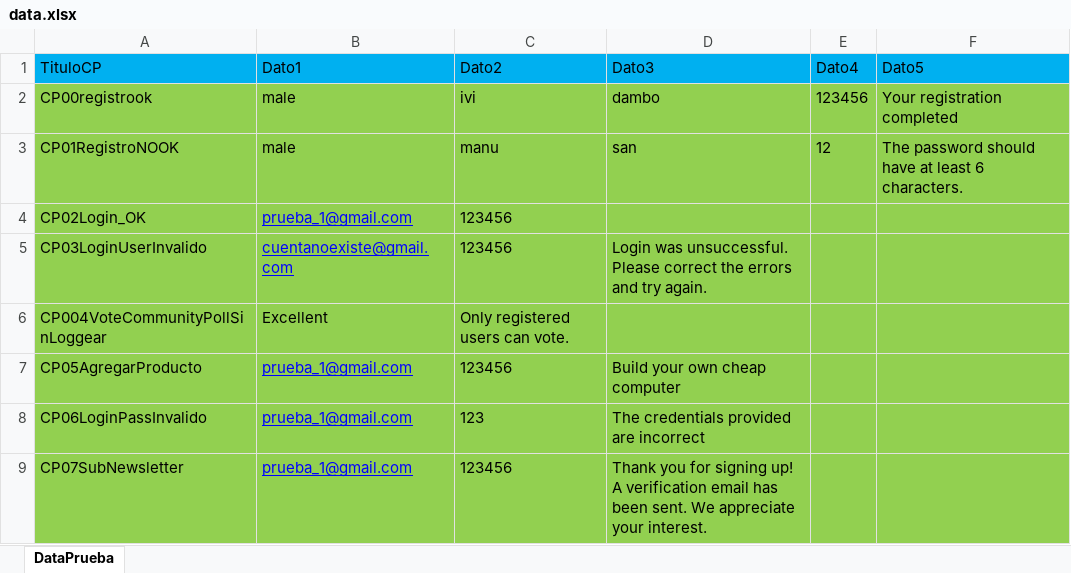
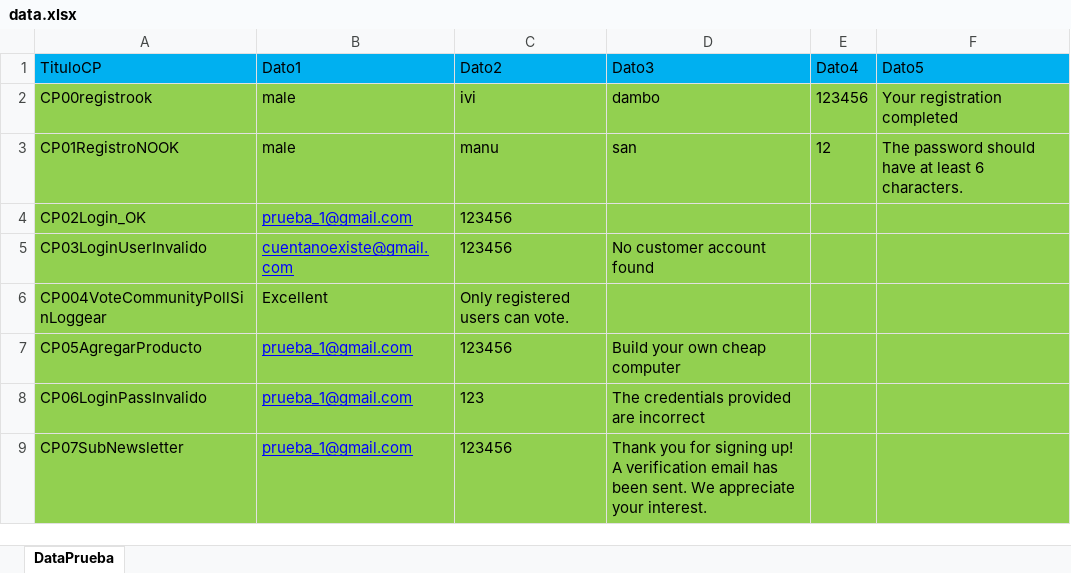
Before and after one commit to Manuel2313/PracticasSelenium, an Excel workbook: src/main/resources/Data/data.xlsx, sheet DataPrueba, drawn as a sheet; values as stored, in another font and other column widths than the file's, no borders; the diff names each change by its address in the sheet, - before the commit and + after, or states it on an @@ line.

```diff
--- a/src/main/resources/Data/data.xlsx (sheet DataPrueba)
+++ b/src/main/resources/Data/data.xlsx (sheet DataPrueba)
-D5 (Dato3): Login was unsuccessful. Please correct the errors and try again.
+D5 (Dato3): No customer account found
```
Also changed, not shown: target/classes/Data/data.xlsx, 12 other files.
